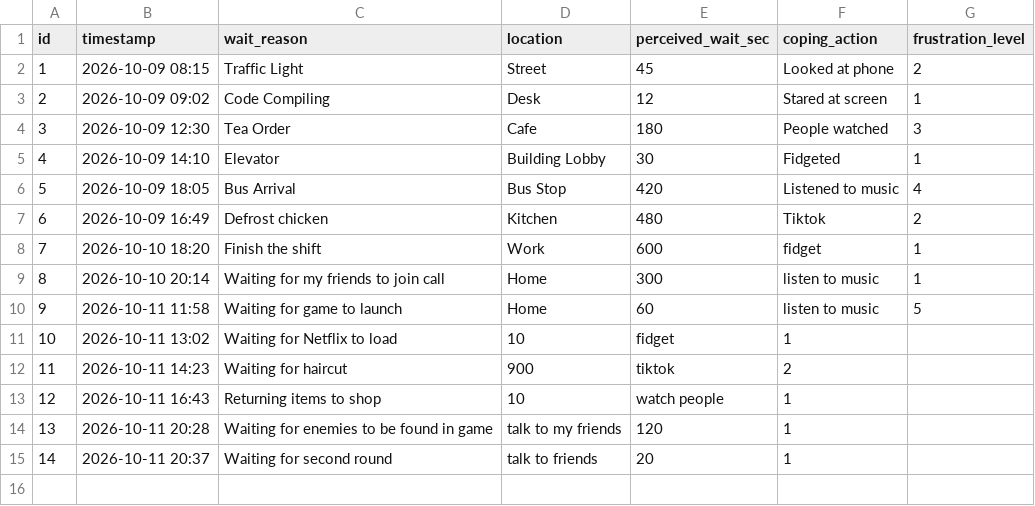
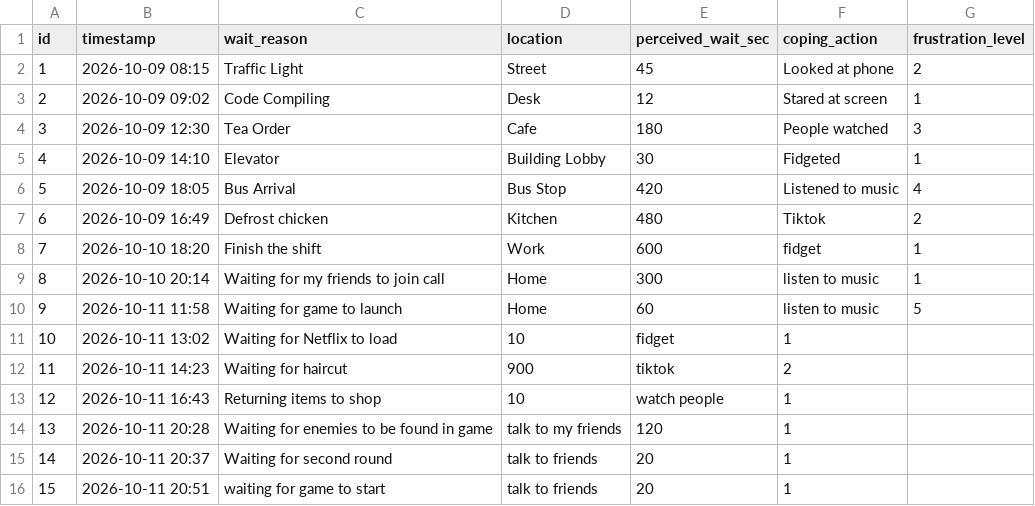
Before and after one commit to ITADOR125/DearData100, a CSV file: data/observations.csv, drawn as a sheet.

Commit message:
Update observations.csv

```diff
--- a/data/observations.csv
+++ b/data/observations.csv
@@ -15 +15,2 @@ id,timestamp,wait_reason,location,perceived_wait_sec,coping_action,frustration_l
 14,2026-10-11 20:37,Waiting for second round,talk to friends,20,1
+15,2026-10-11 20:51,waiting for game to start,talk to friends,20,1
```
